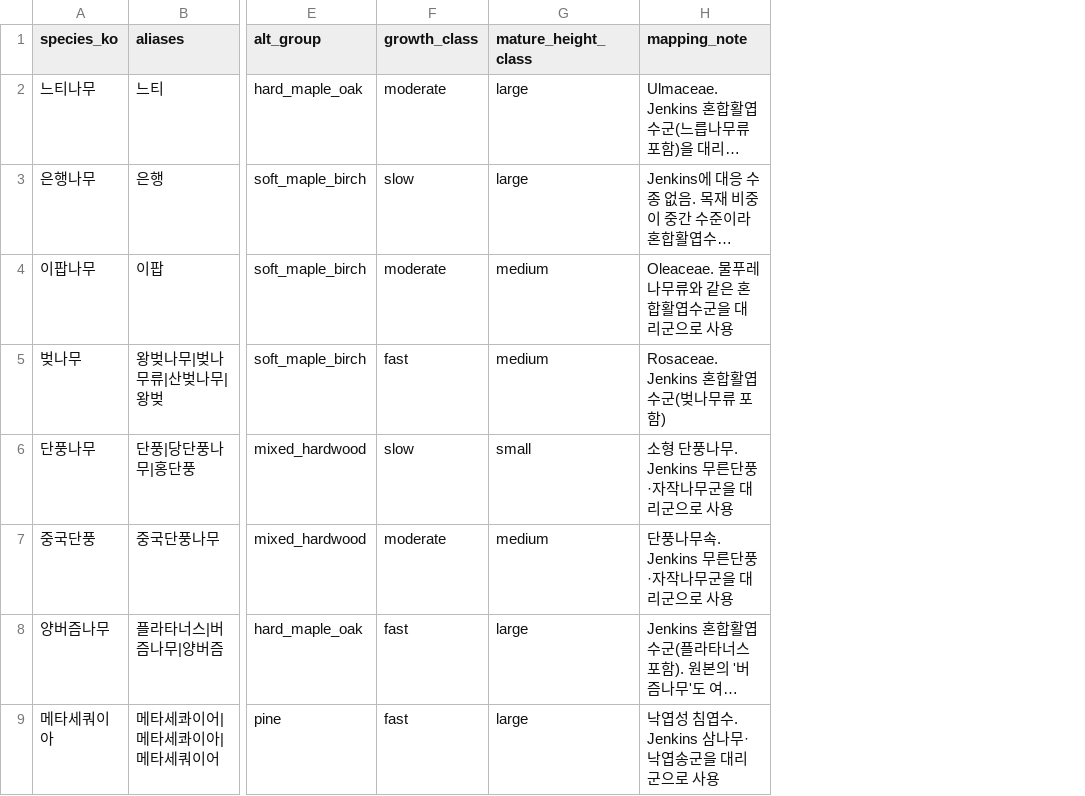
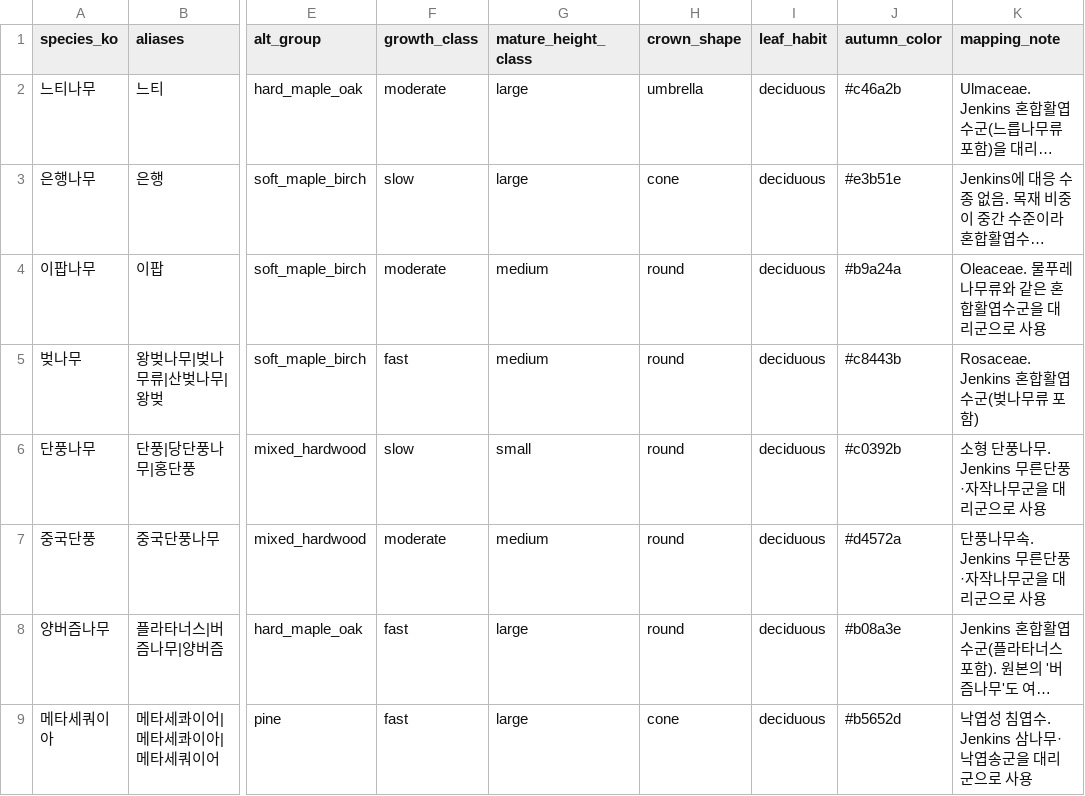
Before and after one commit to KHYTV/woori-garosu, a CSV file: config/species.csv, drawn as a sheet; only a part is shown, gaps mark what is left out; long unchanged cells end in …; the diff names each change by its address in the sheet, - before the commit and + after, or states it on an @@ line.

```diff
--- a/config/species.csv
+++ b/config/species.csv
+column H (crown_shape), rows 2-9: umbrella | cone | round | round | round | round | round | cone
+column I (leaf_habit), rows 2-9: all deciduous
+column J (autumn_color), rows 2-9: #c46a2b | #e3b51e | #b9a24a | #c8443b | #c0392b | #d4572a | #b08a3e | #b5652d
```
Also changed, not shown: 9 other files.
